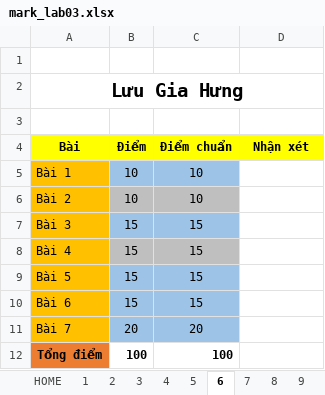
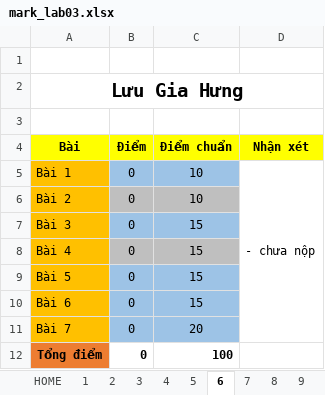
Before and after one commit to nqv2291/NCT-CSB12, an Excel workbook: Labs/Lab03/mark_lab03.xlsx, sheet 6, drawn as a sheet; values as stored, in another font and other column widths than the file's, no borders; the diff names each change by its address in the sheet, - before the commit and + after, or states it on an @@ line.

```diff
--- a/Labs/Lab03/mark_lab03.xlsx (sheet 6)
+++ b/Labs/Lab03/mark_lab03.xlsx (sheet 6)
-B5:B6 (Điểm): 10
+B5:B6 (Điểm): 0
-D5 (Nhận xét): (empty)
+D5 (Nhận xét): - chưa nộp
+D5:D11 merged
-B7:B10 (Điểm): 15
+B7:B10 (Điểm): 0
-B11 (Điểm): 20
+B11 (Điểm): 0
-B12 (Điểm): 100
+B12 (Điểm): 0
```
Also changed, not shown: sheet 2, sheet 3, sheet 8, sheet 4, sheet 5, sheet HOME, Hackathon/Mini Hackathon 2/mark_mini-hackathon2.xlsx, Labs/Lab04/mark_lab04.xlsx, 1 other file.
